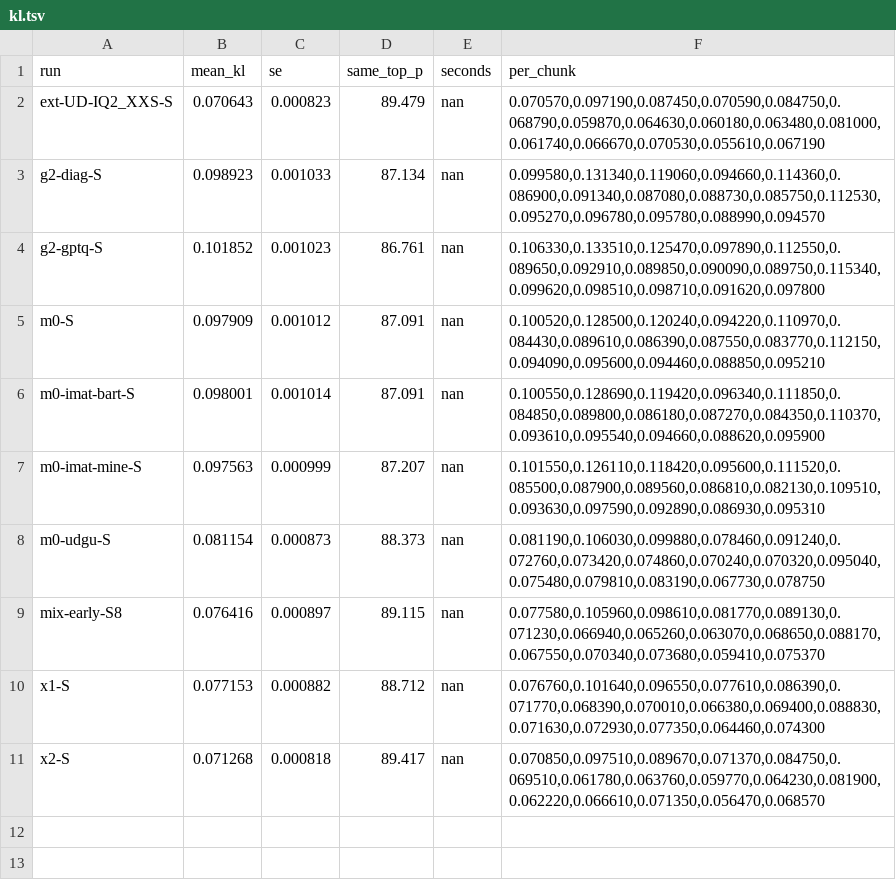
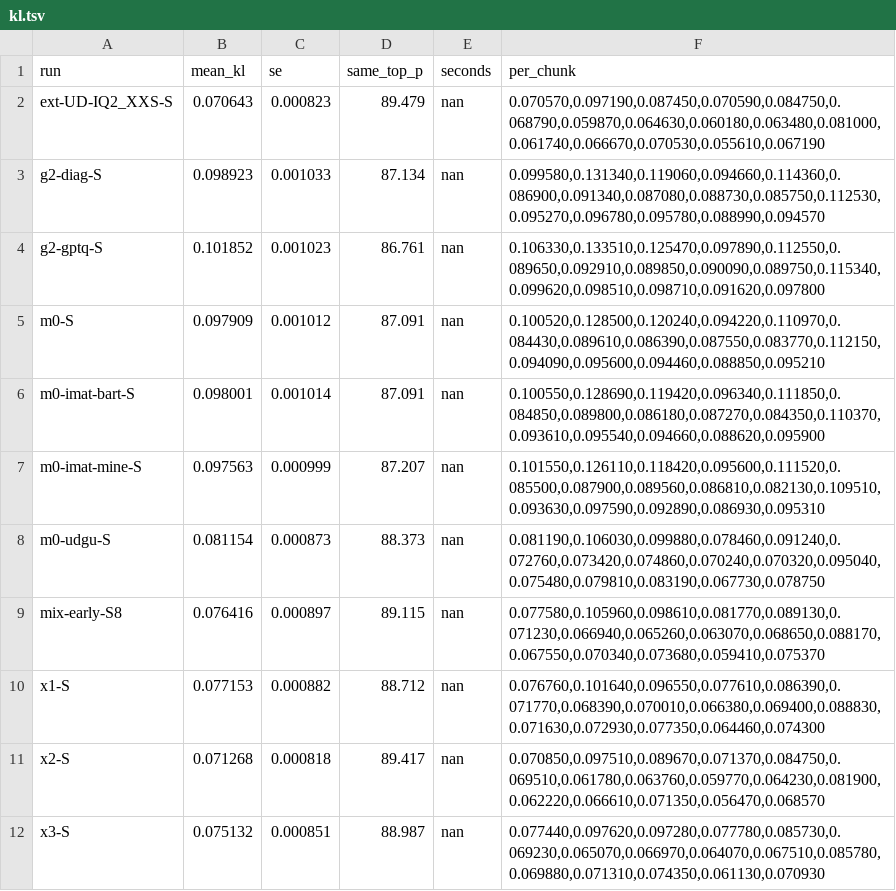
Before and after one commit to me-daniel/inkling-2-mini-under10, a TSV file: results/kl.tsv, drawn as a sheet; the diff names each change by its address in the sheet, - before the commit and + after, or states it on an @@ line.

Commit message:
GPTQ v2 fails (X3); register mean-aware gate_up scale refit (M0r)

```diff
--- a/results/kl.tsv
+++ b/results/kl.tsv
+row 12: x3-S | 0.075132 | 0.000851 | 88.987 | nan | 0.077440,0.097620,0.097280,0.077780,0.085730,0.069230,0.065070,0.066970,0.064070,0.067510,0.085780,0.069880,0.071310,0.074350,0.061130,0.070930
```
Also changed, not shown: 16 other files.
